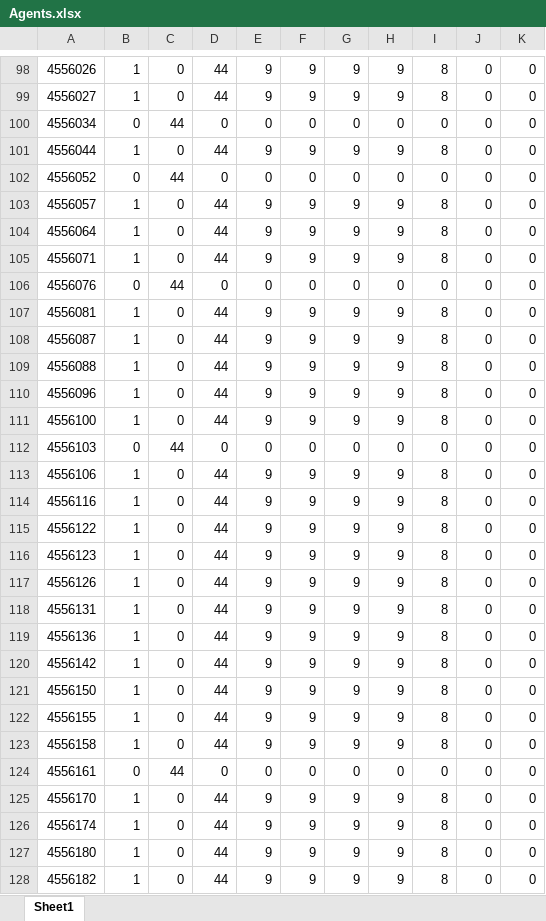
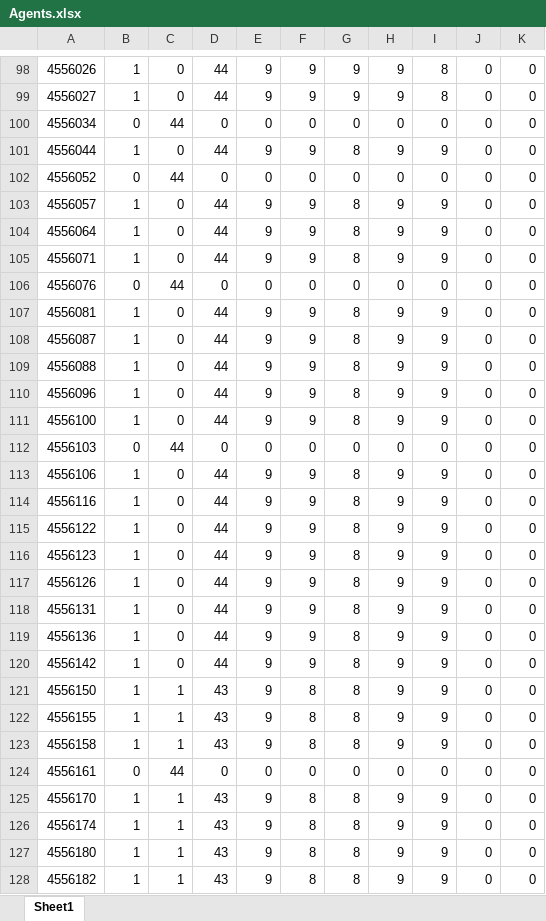
Before and after one commit to skinnygore1213-max/Proyect_WFM, an Excel workbook: Result/Agents.xlsx, sheet Sheet1, drawn as a sheet; only a part is shown, gaps mark what is left out; values as stored, in another font and other column widths than the file's, no borders; the diff covers the shown part only; the diff names each change by its address in the sheet, - before the commit and + after, or states it on an @@ line.

```diff
--- a/Result/Agents.xlsx (sheet Sheet1)
+++ b/Result/Agents.xlsx (sheet Sheet1)
-G101: 9
+G101: 8
-I101: 8
+I101: 9
-G103:G105: 9
+G103:G105: 8
-I103:I105: 8
+I103:I105: 9
-G107:G111: 9
+G107:G111: 8
-I107:I111: 8
+I107:I111: 9
-G113:G123: 9
+G113:G123: 8
-I113:I123: 8
+I113:I123: 9
-C121:C123: 0
+C121:C123: 1
-D121:D123: 44
+D121:D123: 43
-F121:F123: 9
+F121:F123: 8
-C125:C128: 0
+C125:C128: 1
-D125:D128: 44
+D125:D128: 43
-F125:F128: 9
+F125:F128: 8
-G125:G128: 9
+G125:G128: 8
-I125:I128: 8
+I125:I128: 9
```
Also changed, not shown: 180 edited cells elsewhere in this sheet, Result/AsignacionTurnos.xlsx, Result/CoberturaFinal.xlsx, 4 other files.
